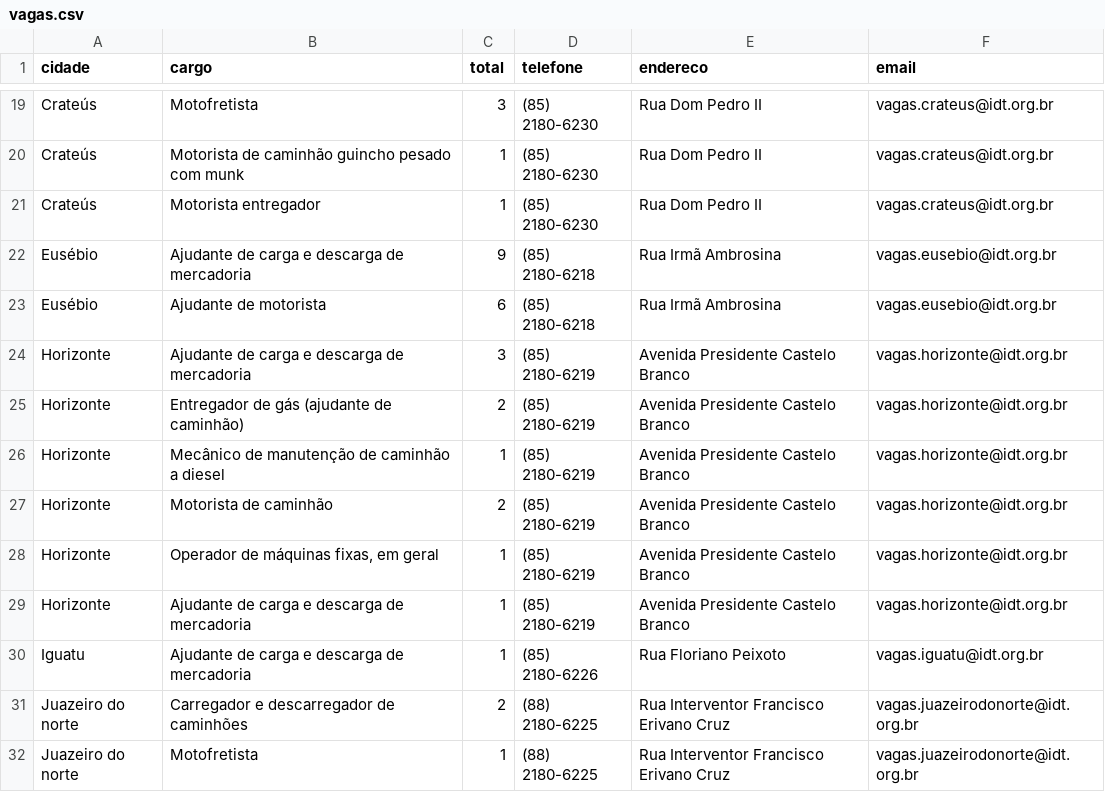
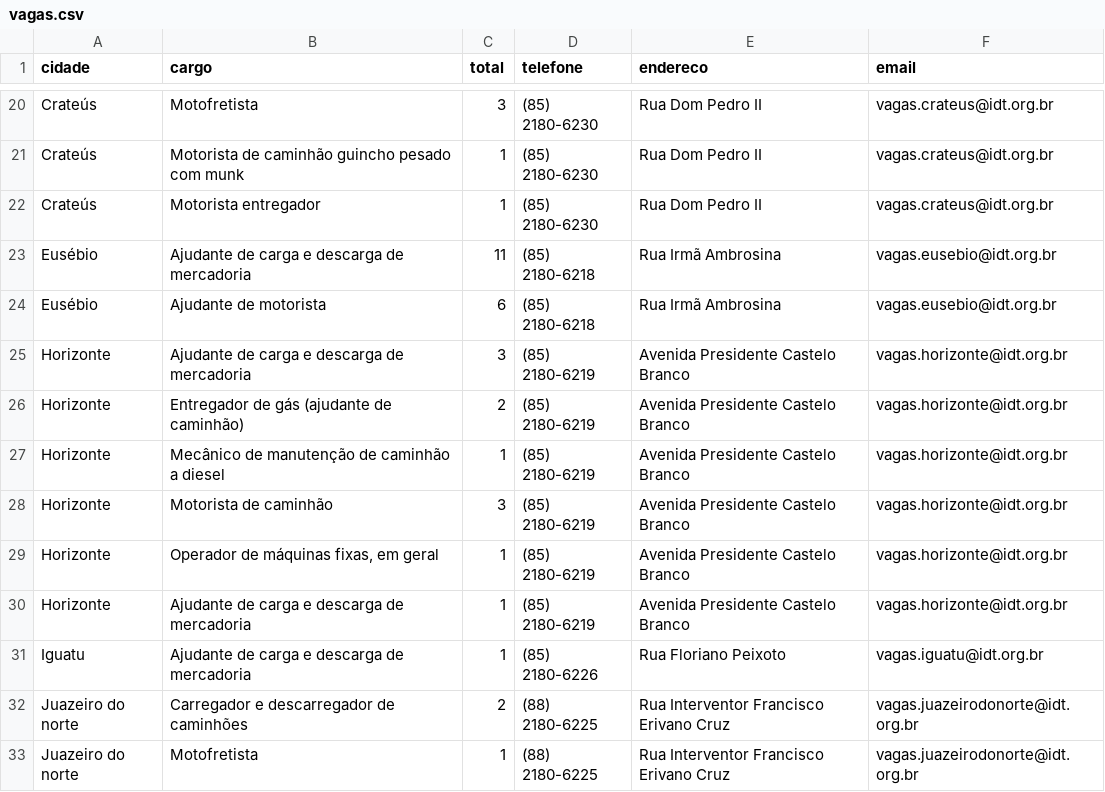
Before and after one commit to jfilhoempresarial-ops/tralienigena, a CSV file: vagas.csv, drawn as a sheet; only a part is shown, gaps mark what is left out; the diff covers the shown part only.

```diff
--- a/vagas.csv
+++ b/vagas.csv
@@ -21,3 +22,3 @@ Crateús,Motorista de caminhão guincho pesado com munk,1,(85) 2180-6230,Rua Dom
 Crateús,Motorista entregador,1,(85) 2180-6230,Rua Dom Pedro II,vagas.crateus@idt.org.br
-Eusébio,Ajudante de carga e descarga de mercadoria,9,(85) 2180-6218,Rua Irmã Ambrosina,vagas.eusebio@idt.org.br
+Eusébio,Ajudante de carga e descarga de mercadoria,11,(85) 2180-6218,Rua Irmã Ambrosina,vagas.eusebio@idt.org.br
 Eusébio,Ajudante de motorista,6,(85) 2180-6218,Rua Irmã Ambrosina,vagas.eusebio@idt.org.br
@@ -26,3 +27,3 @@ Horizonte,Entregador de gás (ajudante de caminhão),2,(85) 2180-6219,Avenida Pr
 Horizonte,Mecânico de manutenção de caminhão a diesel,1,(85) 2180-6219,Avenida Presidente Castelo Branco,vagas.horizonte@idt.org.br
-Horizonte,Motorista de caminhão,2,(85) 2180-6219,Avenida Presidente Castelo Branco,vagas.horizonte@idt.org.br
+Horizonte,Motorista de caminhão,3,(85) 2180-6219,Avenida Presidente Castelo Branco,vagas.horizonte@idt.org.br
 Horizonte,"Operador de máquinas fixas, em geral",1,(85) 2180-6219,Avenida Presidente Castelo Branco,vagas.horizonte@idt.org.br
```
Also changed, not shown: 2 added rows, 2 removed rows and 6 edited cells elsewhere in this file.
